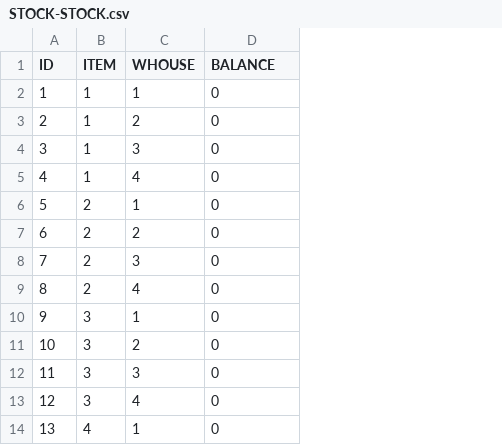
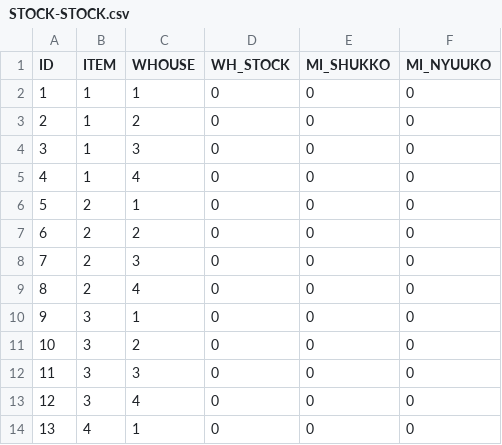
Before and after one commit to qiuzheng1002/sugartest0213, a CSV file: WebContent/data/STOCK-STOCK.csv, drawn as a sheet; only a part is shown; the diff names each change by its address in the sheet, - before the commit and + after, or states it on an @@ line.

```diff
--- a/WebContent/data/STOCK-STOCK.csv
+++ b/WebContent/data/STOCK-STOCK.csv
+column E (MI_SHUKKO), rows 2-14: all 0
+column F (MI_NYUUKO), rows 2-14: all 0
-D1: BALANCE
+D1: WH_STOCK
```
Also changed, not shown: WebContent/data/TRANS-TRANS.csv, 7 other files.
